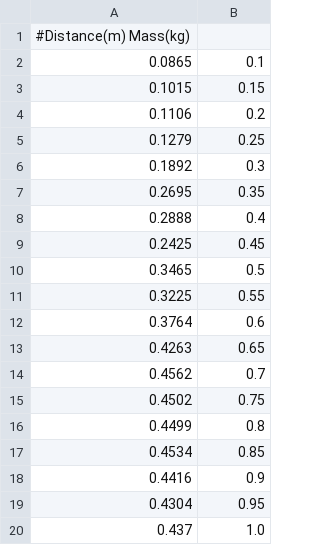
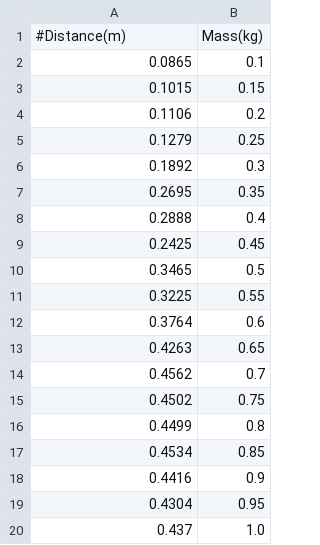
Before and after one commit to thermalogic/Practices, a CSV file: Bonus/springData.csv, drawn as a sheet; removed rows and columns are numbered as before the commit, all else as after; the diff names each change by its address in the sheet, - before the commit and + after, or states it on an @@ line.

Commit message:
update Bonus

```diff
--- a/Bonus/springData.csv
+++ b/Bonus/springData.csv
-row 1: #Distance(m) Mass(kg)
+row 1: #Distance(m) | Mass(kg)
```
